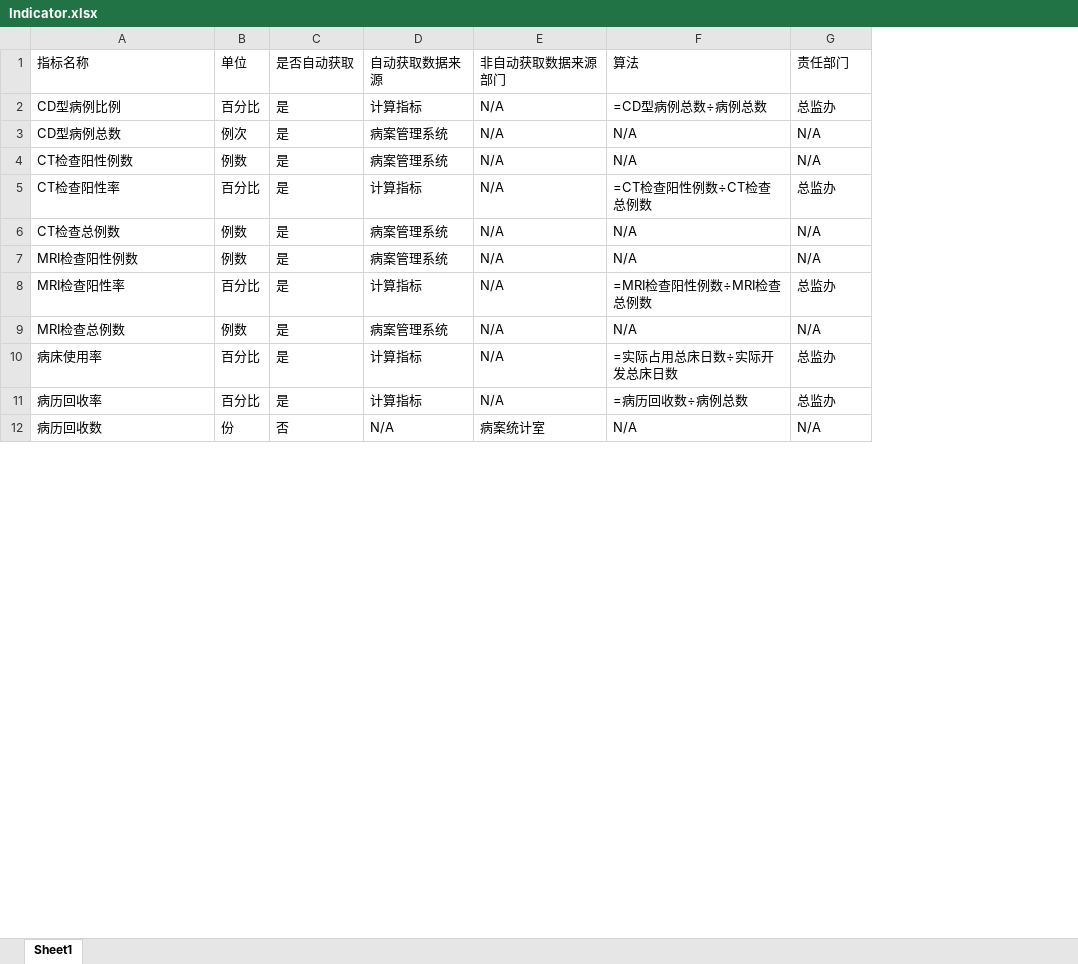
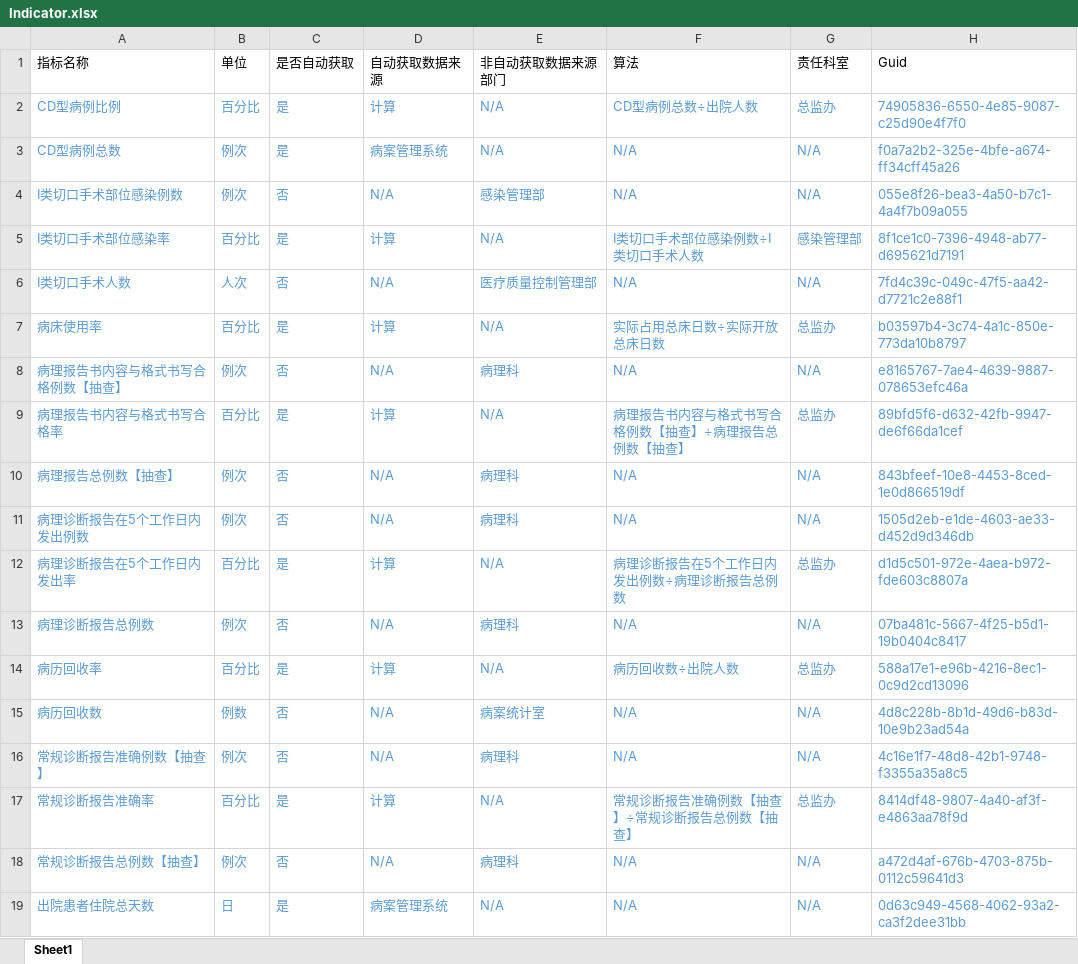
Before and after one commit to tilark/IMS, an Excel workbook: IMS/App_Data/Indicator.xlsx, sheet Sheet1, drawn as a sheet; only a part is shown; values as stored, in another font and other column widths than the file's, no borders; removed rows and columns are numbered as before the commit, all else as after; the diff covers the shown part only; the diff names each change by its address in the sheet, - before the commit and + after, or states it on an @@ line.

Commit message:
AddDepartmentIndicatorValue
添加科室项目值表，可增、改数据

```diff
--- a/IMS/App_Data/Indicator.xlsx (sheet Sheet1)
+++ b/IMS/App_Data/Indicator.xlsx (sheet Sheet1)
+column H (Guid), rows 2-3: 74905836-6550-4e85-9087-c25d90e4f7f0 | f0a7a2b2-325e-4bfe-a674-ff34cff45a26; row 7: b03597b4-3c74-4a1c-850e-773da10b8797; rows 14-15: 588a17e1-e96b-4216-8ec1-0c9d2cd13096 | 4d8c228b-8b1d-49d6-b83d-10e9b23ad54a
-G1: 责任部门
+G1: 责任科室
-A2:G3 text colour: black
+A2:G3 text colour: #5B9BD5
-D2 (自动获取数据来源): 计算指标
+D2 (自动获取数据来源): 计算
-F2 (算法): =CD型病例总数÷病例总数
+F2 (算法): CD型病例总数÷出院人数
-row 4: CT检查阳性例数 | 例数 | 是 | 病案管理系统 | N/A | N/A | N/A
-row 5: CT检查阳性率 | 百分比 | 是 | 计算指标 | N/A | =CT检查阳性例数÷CT检查总例数 | 总监办
-row 6: CT检查总例数 | 例数 | 是 | 病案管理系统 | N/A | N/A | N/A
-row 7: MRI检查阳性例数 | 例数 | 是 | 病案管理系统 | N/A | N/A | N/A
-row 8: MRI检查阳性率 | 百分比 | 是 | 计算指标 | N/A | =MRI检查阳性例数÷MRI检查总例数 | 总监办
-row 9: MRI检查总例数 | 例数 | 是 | 病案管理系统 | N/A | N/A | N/A
+row 4: I类切口手术部位感染例数 | 例次 | 否 | N/A | 感染管理部 | N/A | N/A | 055e8f26-bea3-4a50-b7c1-4a4f7b09a055
+row 5: I类切口手术部位感染率 | 百分比 | 是 | 计算 | N/A | I类切口手术部位感染例数÷I类切口手术人数 | 感染管理部 | 8f1ce1c0-7396-4948-ab77-d695621d7191
+row 6: I类切口手术人数 | 人次 | 否 | N/A | 医疗质量控制管理部 | N/A | N/A | 7fd4c39c-049c-47f5-aa42-d7721c2e88f1
-A7:G7 text colour: black
+A7:G7 text colour: #5B9BD5
-D7 (自动获取数据来源): 计算指标
+D7 (自动获取数据来源): 计算
-F7 (算法): =实际占用总床日数÷实际开发总床日数
+F7 (算法): 实际占用总床日数÷实际开放总床日数
+row 8: 病理报告书内容与格式书写合格例数【抽查】 | 例次 | 否 | N/A | 病理科 | N/A | N/A | e8165767-7ae4-4639-9887-078653efc46a
+row 9: 病理报告书内容与格式书写合格率 | 百分比 | 是 | 计算 | N/A | 病理报告书内容与格式书写合格例数【抽查】÷病理报告总例数【抽查】 | 总监办 | 89bfd5f6-d632-42fb-9947-de6f66da1cef
+row 10: 病理报告总例数【抽查】 | 例次 | 否 | N/A | 病理科 | N/A | N/A | 843bfeef-10e8-4453-8ced-1e0d866519df
+row 11: 病理诊断报告在5个工作日内发出例数 | 例次 | 否 | N/A | 病理科 | N/A | N/A | 1505d2eb-e1de-4603-ae33-d452d9d346db
+row 12: 病理诊断报告在5个工作日内发出率 | 百分比 | 是 | 计算 | N/A | 病理诊断报告在5个工作日内发出例数÷病理诊断报告总例数 | 总监办 | d1d5c501-972e-4aea-b972-fde603c8807a
+row 13: 病理诊断报告总例数 | 例次 | 否 | N/A | 病理科 | N/A | N/A | 07ba481c-5667-4f25-b5d1-19b0404c8417
-A14:G15 text colour: black
+A14:G15 text colour: #5B9BD5
-D14 (自动获取数据来源): 计算指标
+D14 (自动获取数据来源): 计算
-F14 (算法): =病历回收数÷病例总数
+F14 (算法): 病历回收数÷出院人数
-B15 (单位): 份
+B15 (单位): 例数
+row 16: 常规诊断报告准确例数【抽查】 | 例次 | 否 | N/A | 病理科 | N/A | N/A | 4c16e1f7-48d8-42b1-9748-f3355a35a8c5
+row 17: 常规诊断报告准确率 | 百分比 | 是 | 计算 | N/A | 常规诊断报告准确例数【抽查】÷常规诊断报告总例数【抽查】 | 总监办 | 8414df48-9807-4a40-af3f-e4863aa78f9d
+row 18: 常规诊断报告总例数【抽查】 | 例次 | 否 | N/A | 病理科 | N/A | N/A | a472d4af-676b-4703-875b-0112c59641d3
+row 19: 出院患者住院总天数 | 日 | 是 | 病案管理系统 | N/A | N/A | N/A | 0d63c949-4568-4062-93a2-ca3f2dee31bb
```
Also changed, not shown: 33 added rows, 3 removed rows, 21 edited cells and cell formats elsewhere in this sheet, IMS/App_Data/DepartmentCategory.xlsx, IMS/App_Data/DepartmentCategoryIndicatorMap.xlsx, 33 other files.
